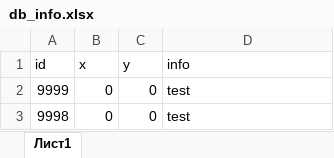
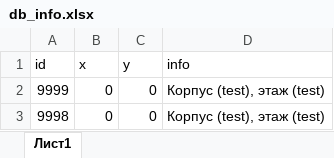
Before and after one commit to AbbaVaR/Project, an Excel workbook: Server/db_info.xlsx, sheet Лист1, drawn as a sheet; values as stored, in another font and other column widths than the file's, no borders; the diff names each change by its address in the sheet, - before the commit and + after, or states it on an @@ line.

Commit message:
server done, test app add

```diff
--- a/Server/db_info.xlsx (sheet Лист1)
+++ b/Server/db_info.xlsx (sheet Лист1)
-D2:D3 (info): test
+D2:D3 (info): Корпус (test), этаж (test)
```
Also changed, not shown: 2 other files.
